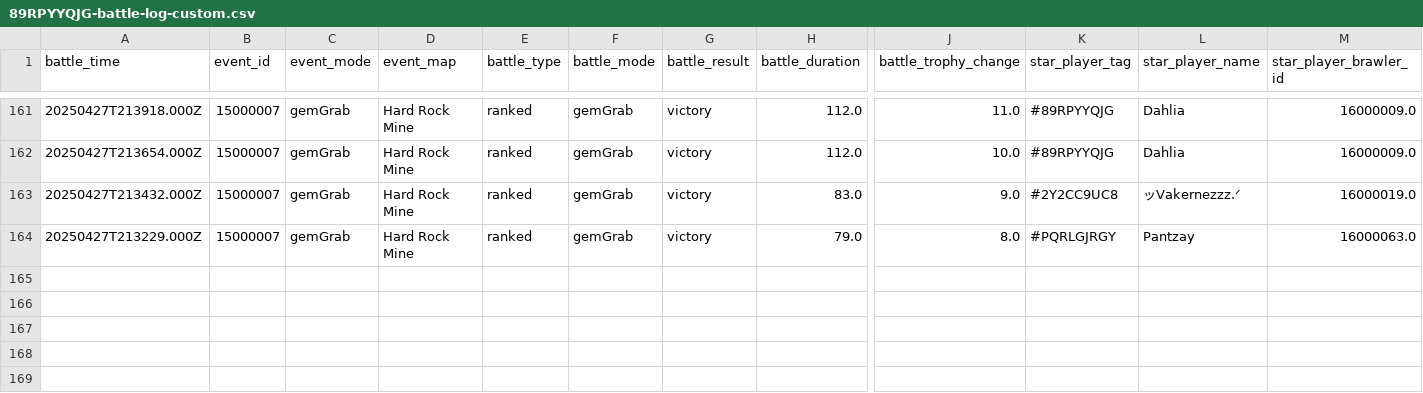
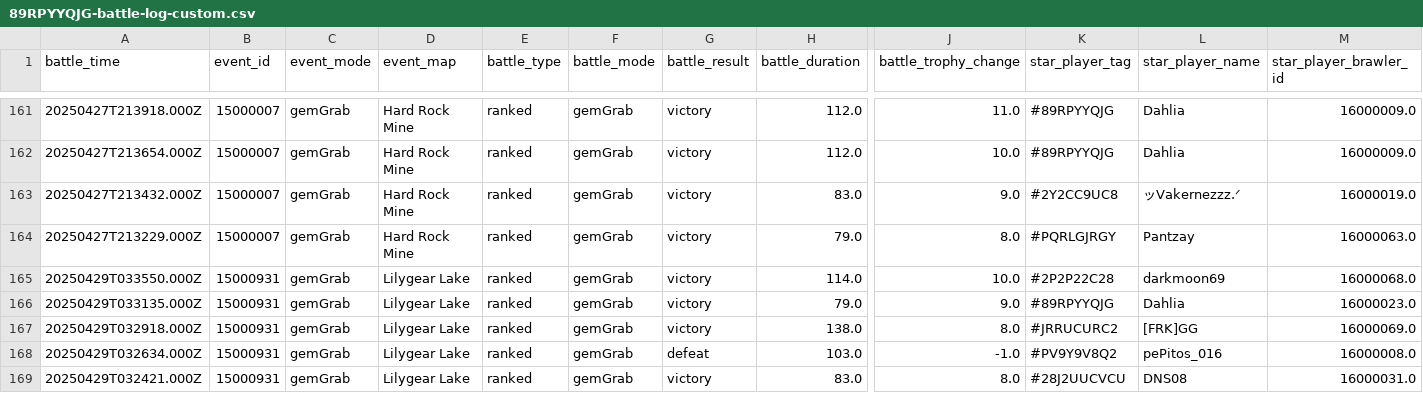
Before and after one commit to connorli18/brawl-stats, a CSV file: created-logs-per-player/89RPYYQJG-battle-log-custom.csv, drawn as a sheet; only a part is shown, gaps mark what is left out; rows hold the shown columns only; the diff names each change by its address in the sheet, - before the commit and + after, or states it on an @@ line.

```diff
--- a/created-logs-per-player/89RPYYQJG-battle-log-custom.csv
+++ b/created-logs-per-player/89RPYYQJG-battle-log-custom.csv
+row 165: 20250429T033550.000Z | 15000931 | gemGrab | Lilygear Lake | ranked | gemGrab | victory | 114.0 | 10.0 | #2P2P22C28 | darkmoon69 | 16000068.0
+row 166: 20250429T033135.000Z | 15000931 | gemGrab | Lilygear Lake | ranked | gemGrab | victory | 79.0 | 9.0 | #89RPYYQJG | Dahlia | 16000023.0
+row 167: 20250429T032918.000Z | 15000931 | gemGrab | Lilygear Lake | ranked | gemGrab | victory | 138.0 | 8.0 | #JRRUCURC2 | [FRK]GG | 16000069.0
+row 168: 20250429T032634.000Z | 15000931 | gemGrab | Lilygear Lake | ranked | gemGrab | defeat | 103.0 | -1.0 | #PV9Y9V8Q2 | pePitos_016 | 16000008.0
+row 169: 20250429T032421.000Z | 15000931 | gemGrab | Lilygear Lake | ranked | gemGrab | victory | 83.0 | 8.0 | #28J2UUCVCU | DNS08 | 16000031.0
```
Also changed, not shown: created-logs-per-player/2898CGQUU-battle-log-custom.csv, created-logs-per-player/2LV0PLP8G-battle-log-custom.csv, 26 other files.
